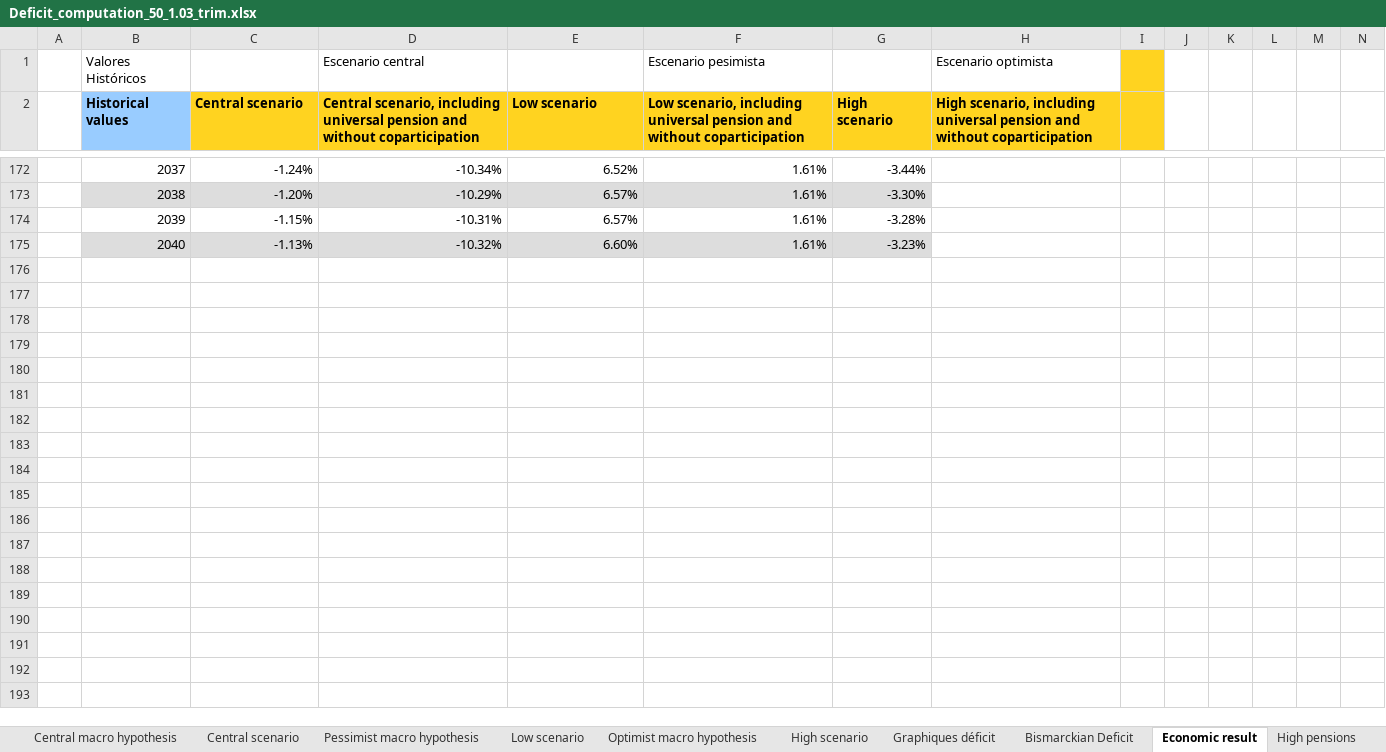
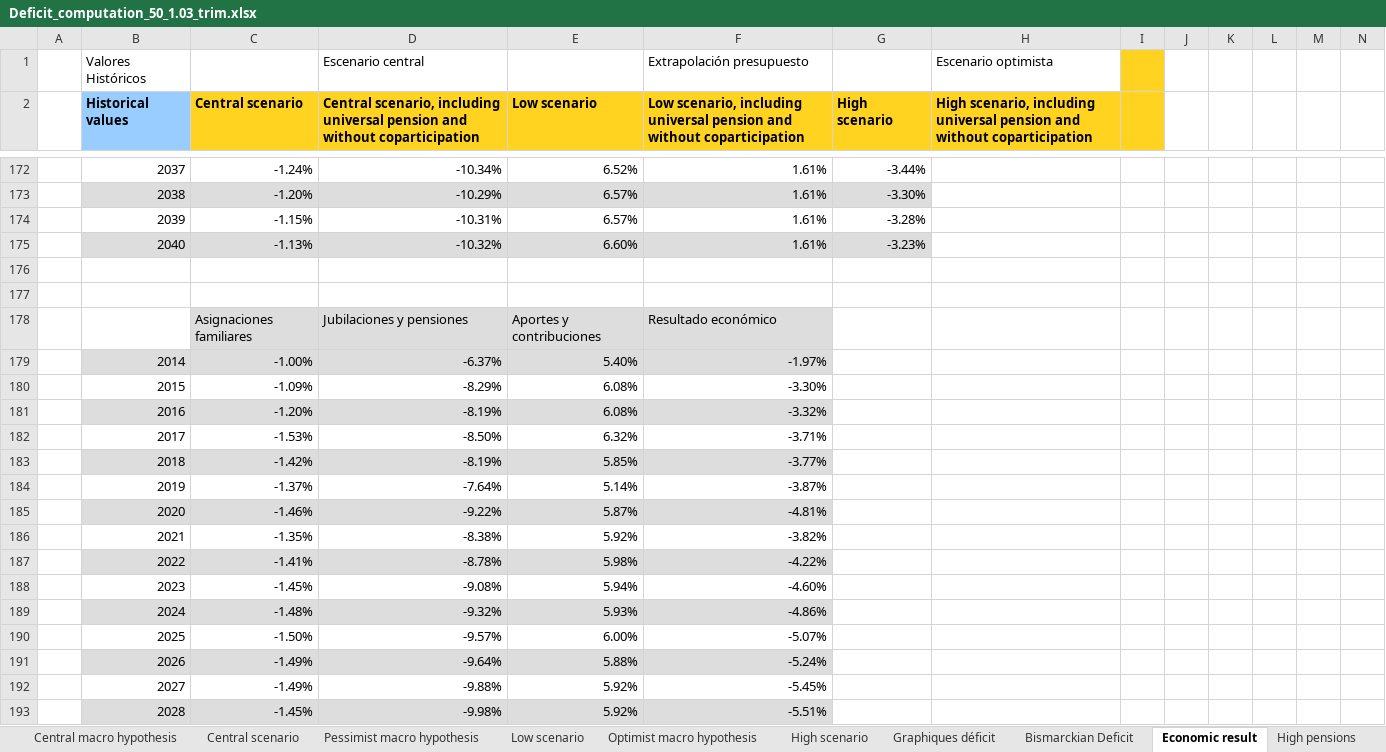
Before and after one commit to leonardo-calcagno/MISSAR, an Excel workbook: Ex_ante_policy_evaluation/31_12_2019_legislation/Law_27609_with_PAIS_non_mor_mob/Results/Deficit_computation_50_1.03_trim.xlsx, sheet Economic result, drawn as a sheet; only a part is shown, gaps mark what is left out; values as stored, in another font and other column widths than the file's, no borders; charts and pictures not drawn; rows hold the shown columns only; the diff covers the shown part only; the diff names each change by its address in the sheet, - before the commit and + after, or states it on an @@ line.

```diff
--- a/Ex_ante_policy_evaluation/31_12_2019_legislation/Law_27609_with_PAIS_non_mor_mob/Results/Deficit_computation_50_1.03_trim.xlsx (sheet Economic result)
+++ b/Ex_ante_policy_evaluation/31_12_2019_legislation/Law_27609_with_PAIS_non_mor_mob/Results/Deficit_computation_50_1.03_trim.xlsx (sheet Economic result)
-F1: Escenario pesimista
+F1: Extrapolación presupuesto
+row 176: (empty)
+row 177: (empty)
+row 178:  |  | Asignaciones familiares | Jubilaciones y pensiones | Aportes y contribuciones | Resultado económico
+row 179:  | 2014 | -1.00% | -6.37% | 5.40% | -1.97%
+row 180:  | 2015 | -1.09% | -8.29% | 6.08% | -3.30%
+row 181:  | 2016 | -1.20% | -8.19% | 6.08% | -3.32%
+row 182:  | 2017 | -1.53% | -8.50% | 6.32% | -3.71%
+row 183:  | 2018 | -1.42% | -8.19% | 5.85% | -3.77%
+row 184:  | 2019 | -1.37% | -7.64% | 5.14% | -3.87%
+row 185:  | 2020 | -1.46% | -9.22% | 5.87% | -4.81%
+row 186:  | 2021 | -1.35% | -8.38% | 5.92% | -3.82%
+row 187:  | 2022 | -1.41% | -8.78% | 5.98% | -4.22%
+row 188:  | 2023 | -1.45% | -9.08% | 5.94% | -4.60%
+row 189:  | 2024 | -1.48% | -9.32% | 5.93% | -4.86%
+row 190:  | 2025 | -1.50% | -9.57% | 6.00% | -5.07%
+row 191:  | 2026 | -1.49% | -9.64% | 5.88% | -5.24%
+row 192:  | 2027 | -1.49% | -9.88% | 5.92% | -5.45%
+row 193:  | 2028 | -1.45% | -9.98% | 5.92% | -5.51%
```
Also changed, not shown: 17 added rows elsewhere in this sheet, formulas that keep their value, charts or pictures, Ex_ante_policy_evaluation/31_12_2019_legislation/Law_27609_with_PAIS_non_mor_mob/Results/Graphics_adequacy.xlsx, 4 other files.
